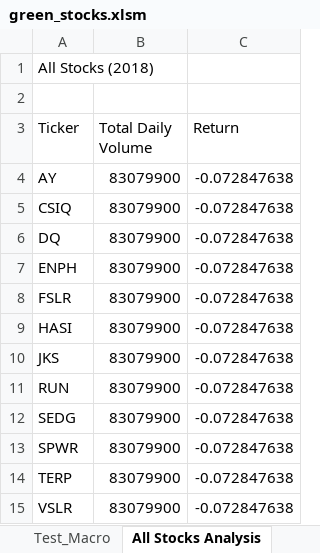
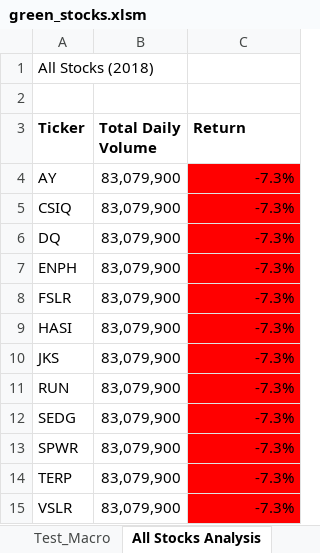
Before and after one commit to macicchino/stock-analysis, an Excel workbook: green_stocks.xlsm, sheet All Stocks Analysis, drawn as a sheet; values as stored, in another font and other column widths than the file's, no borders; charts and pictures not drawn; the diff names each change by its address in the sheet, - before the commit and + after, or states it on an @@ line.

Commit message:
Forgot to Add file. 2.5.1 green_stock.xlsm updated

```diff
--- a/green_stocks.xlsm (sheet All Stocks Analysis)
+++ b/green_stocks.xlsm (sheet All Stocks Analysis)
-A3:C3 bold: off
+A3:C3 bold: on
-B4:B15 (Total Daily Volume): 83079900
+B4:B15 (Total Daily Volume): 83,079,900
-C4:C15 (Return): -0.072847638
+C4:C15 (Return): -7.3%
-C4:C15 fill: none
+C4:C15 fill: #FF0000
```
Also changed, not shown: sheet DQ_Analysis, charts or pictures.
